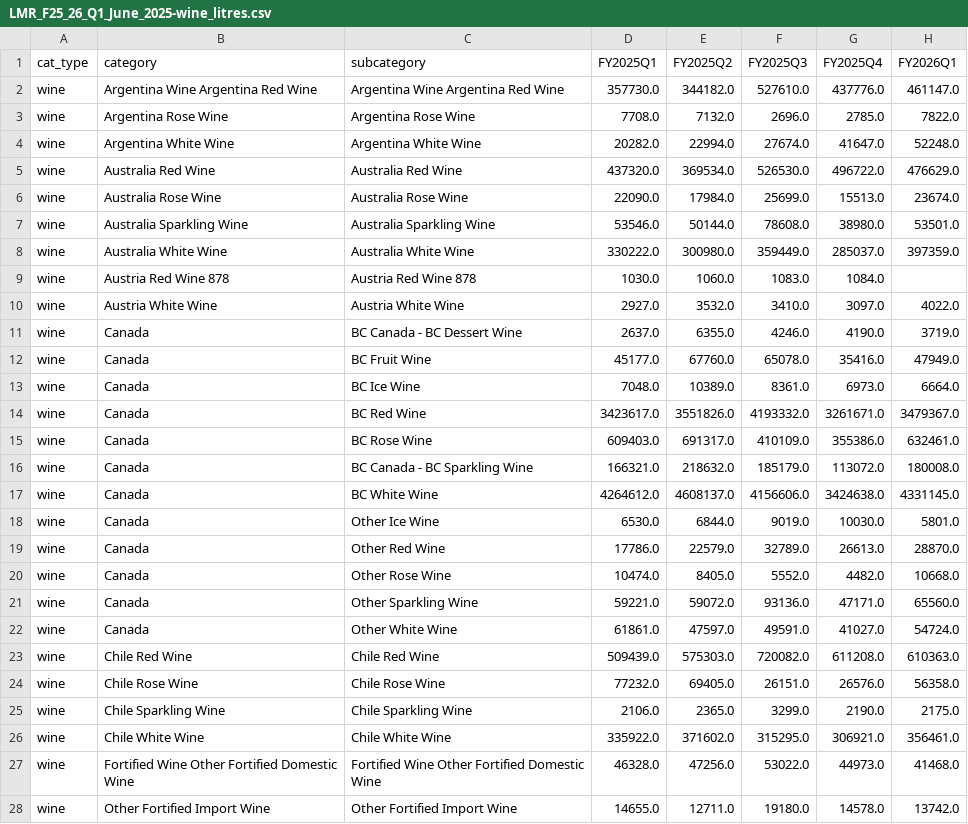
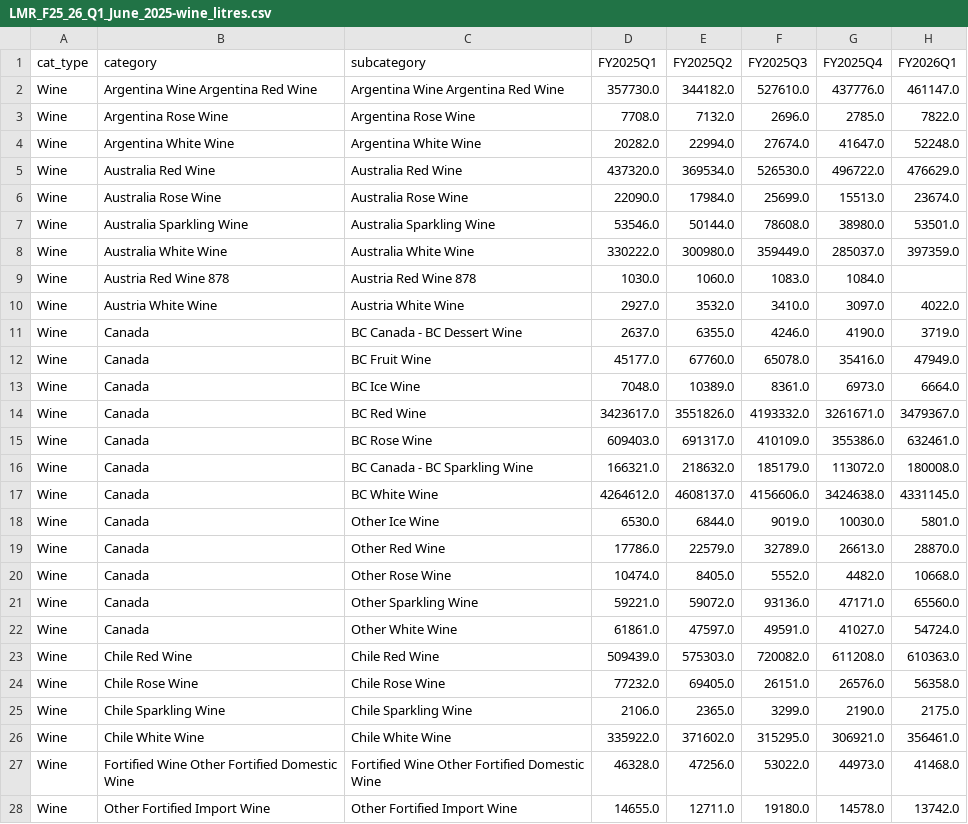
Before and after one commit to jyuill/bc-lmr-update-explore, a CSV file: data/LMR_F25_26_Q1_June_2025-wine_litres.csv, drawn as a sheet; only a part is shown; the diff covers the shown part only.

```diff
--- a/data/LMR_F25_26_Q1_June_2025-wine_litres.csv
+++ b/data/LMR_F25_26_Q1_June_2025-wine_litres.csv
@@ -1,28 +1,28 @@
 cat_type,category,subcategory,FY2025Q1,FY2025Q2,FY2025Q3,FY2025Q4,FY2026Q1
-wine,Argentina Wine Argentina Red Wine,Argentina Wine Argentina Red Wine,357730.0,344182.0,527610.0,437776.0,461147.0
-wine,Argentina Rose Wine,Argentina Rose Wine,7708.0,7132.0,2696.0,2785.0,7822.0
-wine,Argentina White Wine,Argentina White Wine,20282.0,22994.0,27674.0,41647.0,52248.0
-wine,Australia Red Wine,Australia Red Wine,437320.0,369534.0,526530.0,496722.0,476629.0
-wine,Australia Rose Wine,Australia Rose Wine,22090.0,17984.0,25699.0,15513.0,23674.0
-wine,Australia Sparkling Wine,Australia Sparkling Wine,53546.0,50144.0,78608.0,38980.0,53501.0
-wine,Australia White Wine,Australia White Wine,330222.0,300980.0,359449.0,285037.0,397359.0
-wine,Austria Red Wine 878,Austria Red Wine 878,1030.0,1060.0,1083.0,1084.0,
-wine,Austria White Wine,Austria White Wine,2927.0,3532.0,3410.0,3097.0,4022.0
-wine,Canada,BC Canada - BC Dessert Wine,2637.0,6355.0,4246.0,4190.0,3719.0
-wine,Canada,BC Fruit Wine,45177.0,67760.0,65078.0,35416.0,47949.0
-wine,Canada,BC Ice Wine,7048.0,10389.0,8361.0,6973.0,6664.0
-wine,Canada,BC Red Wine,3423617.0,3551826.0,4193332.0,3261671.0,3479367.0
-wine,Canada,BC Rose Wine,609403.0,691317.0,410109.0,355386.0,632461.0
-wine,Canada,BC Canada - BC Sparkling Wine,166321.0,218632.0,185179.0,113072.0,180008.0
-wine,Canada,BC White Wine,4264612.0,4608137.0,4156606.0,3424638.0,4331145.0
-wine,Canada,Other Ice Wine,6530.0,6844.0,9019.0,10030.0,5801.0
-wine,Canada,Other Red Wine,17786.0,22579.0,32789.0,26613.0,28870.0
-wine,Canada,Other Rose Wine,10474.0,8405.0,5552.0,4482.0,10668.0
-wine,Canada,Other Sparkling Wine,59221.0,59072.0,93136.0,47171.0,65560.0
-wine,Canada,Other White Wine,61861.0,47597.0,49591.0,41027.0,54724.0
-wine,Chile Red Wine,Chile Red Wine,509439.0,575303.0,720082.0,611208.0,610363.0
-wine,Chile Rose Wine,Chile Rose Wine,77232.0,69405.0,26151.0,26576.0,56358.0
-wine,Chile Sparkling Wine,Chile Sparkling Wine,2106.0,2365.0,3299.0,2190.0,2175.0
-wine,Chile White Wine,Chile White Wine,335922.0,371602.0,315295.0,306921.0,356461.0
-wine,Fortified Wine Other Fortified Domestic Wine,Fortified Wine Other Fortified Domestic Wine,46328.0,47256.0,53022.0,44973.0,41468.0
-wine,Other Fortified Import Wine,Other Fortified Import Wine,14655.0,12711.0,19180.0,14578.0,13742.0
+Wine,Argentina Wine Argentina Red Wine,Argentina Wine Argentina Red Wine,357730.0,344182.0,527610.0,437776.0,461147.0
+Wine,Argentina Rose Wine,Argentina Rose Wine,7708.0,7132.0,2696.0,2785.0,7822.0
+Wine,Argentina White Wine,Argentina White Wine,20282.0,22994.0,27674.0,41647.0,52248.0
+Wine,Australia Red Wine,Australia Red Wine,437320.0,369534.0,526530.0,496722.0,476629.0
+Wine,Australia Rose Wine,Australia Rose Wine,22090.0,17984.0,25699.0,15513.0,23674.0
+Wine,Australia Sparkling Wine,Australia Sparkling Wine,53546.0,50144.0,78608.0,38980.0,53501.0
+Wine,Australia White Wine,Australia White Wine,330222.0,300980.0,359449.0,285037.0,397359.0
+Wine,Austria Red Wine 878,Austria Red Wine 878,1030.0,1060.0,1083.0,1084.0,
+Wine,Austria White Wine,Austria White Wine,2927.0,3532.0,3410.0,3097.0,4022.0
+Wine,Canada,BC Canada - BC Dessert Wine,2637.0,6355.0,4246.0,4190.0,3719.0
+Wine,Canada,BC Fruit Wine,45177.0,67760.0,65078.0,35416.0,47949.0
+Wine,Canada,BC Ice Wine,7048.0,10389.0,8361.0,6973.0,6664.0
+Wine,Canada,BC Red Wine,3423617.0,3551826.0,4193332.0,3261671.0,3479367.0
+Wine,Canada,BC Rose Wine,609403.0,691317.0,410109.0,355386.0,632461.0
+Wine,Canada,BC Canada - BC Sparkling Wine,166321.0,218632.0,185179.0,113072.0,180008.0
+Wine,Canada,BC White Wine,4264612.0,4608137.0,4156606.0,3424638.0,4331145.0
+Wine,Canada,Other Ice Wine,6530.0,6844.0,9019.0,10030.0,5801.0
+Wine,Canada,Other Red Wine,17786.0,22579.0,32789.0,26613.0,28870.0
+Wine,Canada,Other Rose Wine,10474.0,8405.0,5552.0,4482.0,10668.0
+Wine,Canada,Other Sparkling Wine,59221.0,59072.0,93136.0,47171.0,65560.0
+Wine,Canada,Other White Wine,61861.0,47597.0,49591.0,41027.0,54724.0
+Wine,Chile Red Wine,Chile Red Wine,509439.0,575303.0,720082.0,611208.0,610363.0
+Wine,Chile Rose Wine,Chile Rose Wine,77232.0,69405.0,26151.0,26576.0,56358.0
+Wine,Chile Sparkling Wine,Chile Sparkling Wine,2106.0,2365.0,3299.0,2190.0,2175.0
+Wine,Chile White Wine,Chile White Wine,335922.0,371602.0,315295.0,306921.0,356461.0
+Wine,Fortified Wine Other Fortified Domestic Wine,Fortified Wine Other Fortified Domestic Wine,46328.0,47256.0,53022.0,44973.0,41468.0
+Wine,Other Fortified Import Wine,Other Fortified Import Wine,14655.0,12711.0,19180.0,14578.0,13742.0
```
Also changed, not shown: 54 edited cells elsewhere in this file, data/LMR_F25_26_Q1_June_2025-wine_litres_long.csv, data/LMR_F25_26_Q1_June_2025-wine_netsales.csv, 17 other files.
